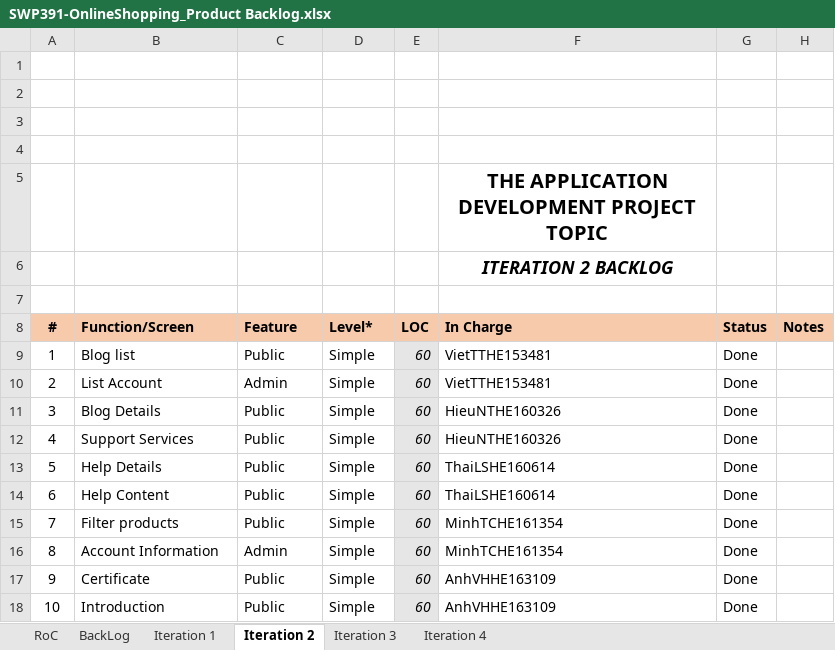
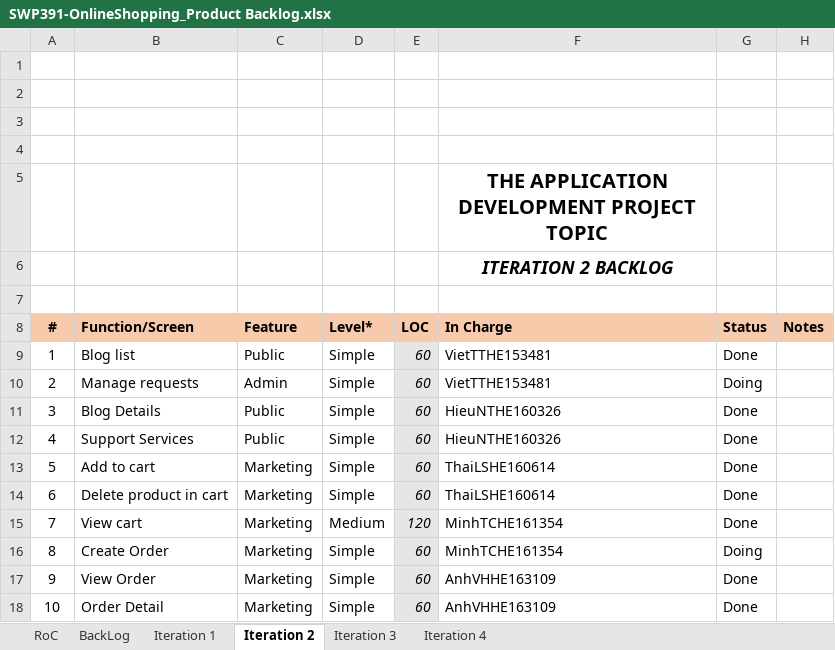
Before and after one commit to VietTTHE153481-FPTU/Weekly-material, an Excel workbook: W7/Excel/SWP391-OnlineShopping_Product Backlog.xlsx, sheet Iteration 2, drawn as a sheet; values as stored, in another font and other column widths than the file's, no borders; charts and pictures not drawn; the diff names each change by its address in the sheet, - before the commit and + after, or states it on an @@ line.

```diff
--- a/W7/Excel/SWP391-OnlineShopping_Product Backlog.xlsx (sheet Iteration 2)
+++ b/W7/Excel/SWP391-OnlineShopping_Product Backlog.xlsx (sheet Iteration 2)
-B10 (Function/Screen): List Account
+B10 (Function/Screen): Manage requests
-G10 (Status): Done
+G10 (Status): Doing
-B13 (Function/Screen): Help Details
+B13 (Function/Screen): Add to cart
-C13:C15 (Feature): Public
+C13:C15 (Feature): Marketing
-B14 (Function/Screen): Help Content
+B14 (Function/Screen): Delete product in cart
-B15 (Function/Screen): Filter products
+B15 (Function/Screen): View cart
-D15 (Level*): Simple
+D15 (Level*): Medium
-E15 (LOC): 60
+E15 (LOC): 120
-B16 (Function/Screen): Account Information
+B16 (Function/Screen): Create Order
-C16 (Feature): Admin
+C16 (Feature): Marketing
-G16 (Status): Done
+G16 (Status): Doing
-B17 (Function/Screen): Certificate
+B17 (Function/Screen): View Order
-C17:C18 (Feature): Public
+C17:C18 (Feature): Marketing
-B18 (Function/Screen): Introduction
+B18 (Function/Screen): Order Detail
```
Also changed, not shown: sheet Iteration 3, sheet Iteration 4, sheet Iteration 1, sheet BackLog, W6/Excel/SWP391-OnlineShopping_Product Backlog.xlsx, W7/Excel/SWP391-OnlineShop-Project Tracking.xlsx, 4 other files.
